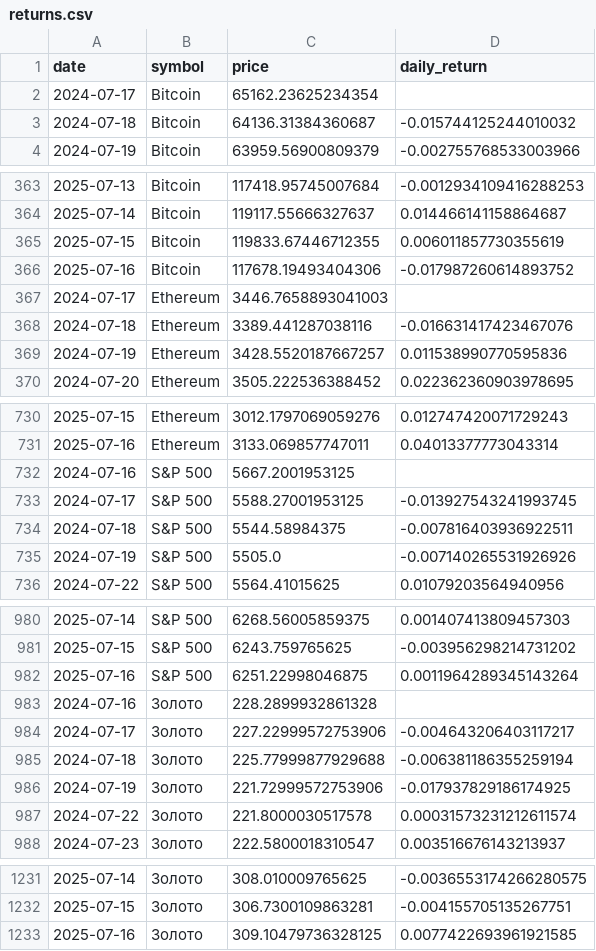
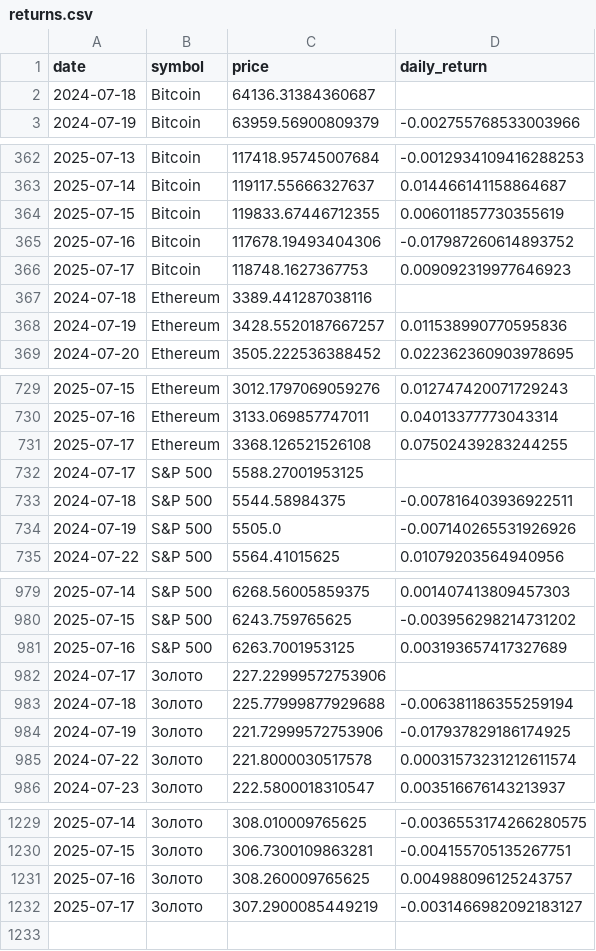
Before and after one commit to St1lsss/crypto_sql_analysis, a CSV file: returns.csv, drawn as a sheet; only a part is shown, gaps mark what is left out.

```diff
--- a/returns.csv
+++ b/returns.csv
@@ -1,4 +1,3 @@
 date,symbol,price,daily_return
-2024-07-17,Bitcoin,65162.23625234354,
-2024-07-18,Bitcoin,64136.31384360687,-0.015744125244010032
+2024-07-18,Bitcoin,64136.31384360687,
 2024-07-19,Bitcoin,63959.56900809379,-0.002755768533003966
@@ -366,4 +365,4 @@ date,symbol,price,daily_return
 2025-07-16,Bitcoin,117678.19493404306,-0.017987260614893752
-2024-07-17,Ethereum,3446.7658893041003,
-2024-07-18,Ethereum,3389.441287038116,-0.016631417423467076
+2025-07-17,Bitcoin,118748.1627367753,0.009092319977646923
+2024-07-18,Ethereum,3389.441287038116,
 2024-07-19,Ethereum,3428.5520187667257,0.011538990770595836
@@ -731,4 +730,4 @@ date,symbol,price,daily_return
 2025-07-16,Ethereum,3133.069857747011,0.04013377773043314
-2024-07-16,S&P 500,5667.2001953125,
-2024-07-17,S&P 500,5588.27001953125,-0.013927543241993745
+2025-07-17,Ethereum,3368.126521526108,0.07502439283244255
+2024-07-17,S&P 500,5588.27001953125,
 2024-07-18,S&P 500,5544.58984375,-0.007816403936922511
@@ -981,5 +980,4 @@ date,symbol,price,daily_return
 2025-07-15,S&P 500,6243.759765625,-0.003956298214731202
-2025-07-16,S&P 500,6251.22998046875,0.0011964289345143264
-2024-07-16,Золото,228.2899932861328,
-2024-07-17,Золото,227.22999572753906,-0.004643206403117217
+2025-07-16,S&P 500,6263.7001953125,0.003193657417327689
+2024-07-17,Золото,227.22999572753906,
 2024-07-18,Золото,225.77999877929688,-0.006381186355259194
@@ -1232,2 +1230,3 @@ date,symbol,price,daily_return
 2025-07-15,Золото,306.7300109863281,-0.004155705135267751
-2025-07-16,Золото,309.10479736328125,0.0077422693961921585
+2025-07-16,Золото,308.260009765625,0.004988096125243757
+2025-07-17,Золото,307.2900085449219,-0.0031466982092183127
```
Also changed, not shown: prices.csv, 1 other file.
